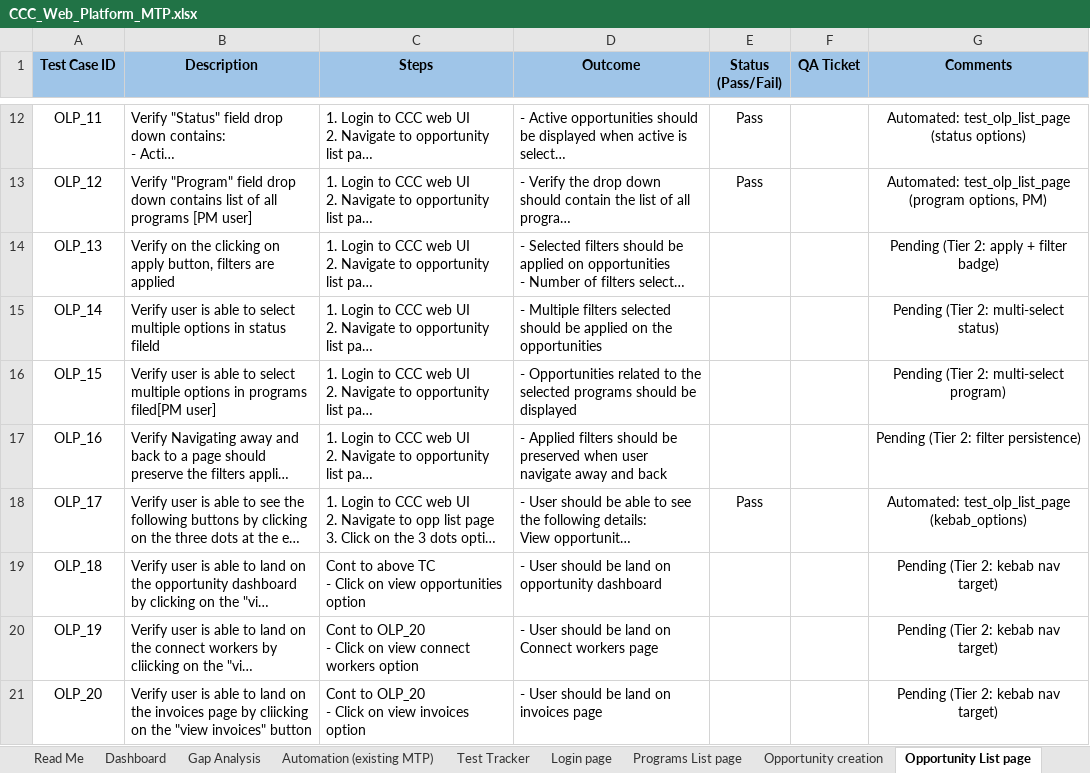
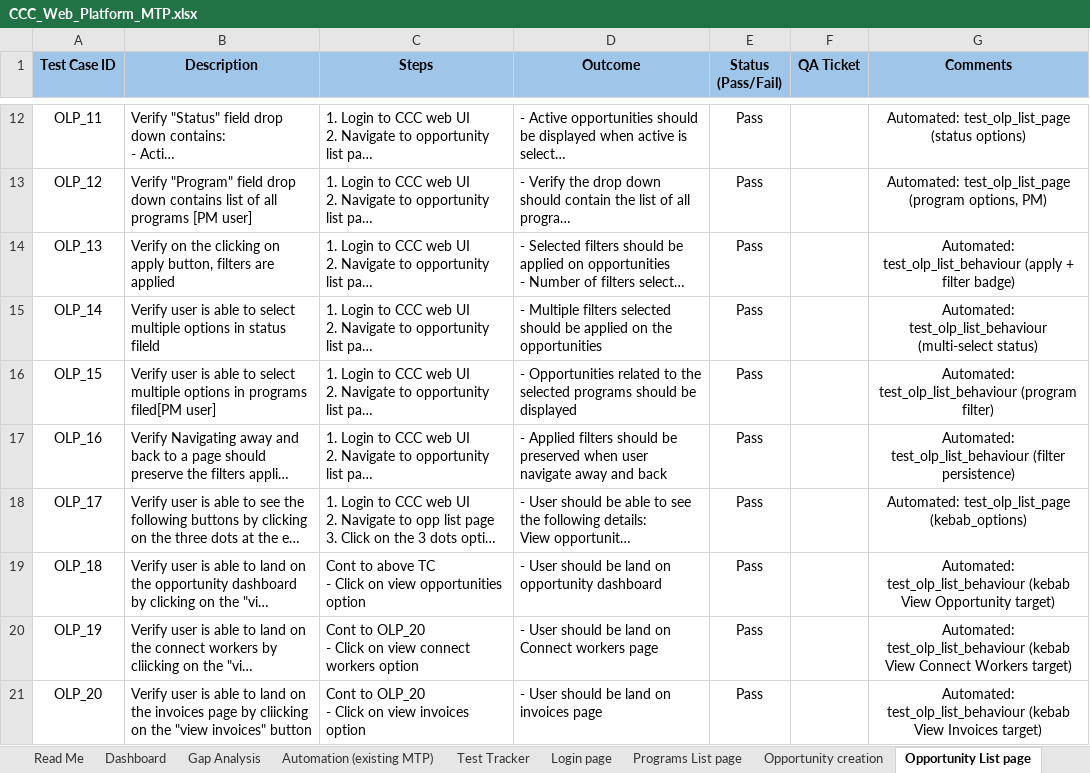
Before and after one commit to dimagi/dimagi-qa-ccc, an Excel workbook: test_plans/CCC_Web_Platform_MTP.xlsx, sheet Opportunity List page, drawn as a sheet; only a part is shown, gaps mark what is left out; long unchanged cells end in …; values as stored, in another font and other column widths than the file's, no borders; conditional formats not drawn; the diff covers the shown part only; the diff names each change by its address in the sheet, - before the commit and + after, or states it on an @@ line.

```diff
--- a/test_plans/CCC_Web_Platform_MTP.xlsx (sheet Opportunity List page)
+++ b/test_plans/CCC_Web_Platform_MTP.xlsx (sheet Opportunity List page)
-E14:E17 (Status (Pass/Fail)): (empty)
+E14:E17 (Status (Pass/Fail)): Pass
-G14 (Comments): Pending (Tier 2: apply + filter…
+G14 (Comments): Automated: test_olp_list_behaviour (apply + filter…
-G15 (Comments): Pending (Tier 2: multi-select status)
+G15 (Comments): Automated: test_olp_list_behaviour (multi-select status)
-G16 (Comments): Pending (Tier 2: multi-select program)
+G16 (Comments): Automated: test_olp_list_behaviour (program filter)
-G17 (Comments): Pending (Tier 2: filter persistence)
+G17 (Comments): Automated: test_olp_list_behaviour (filter persistence)
-E19:E21 (Status (Pass/Fail)): (empty)
+E19:E21 (Status (Pass/Fail)): Pass
-G19 (Comments): Pending (Tier 2: kebab nav target)
+G19 (Comments): Automated: test_olp_list_behaviour (kebab View Opportunity target)
-G20 (Comments): Pending (Tier 2: kebab nav target)
+G20 (Comments): Automated: test_olp_list_behaviour (kebab View Connect Workers target)
-G21 (Comments): Pending (Tier 2: kebab nav target)
+G21 (Comments): Automated: test_olp_list_behaviour (kebab View Invoices target)
```
Also changed, not shown: 19 edited cells elsewhere in this sheet, 4 other files.
